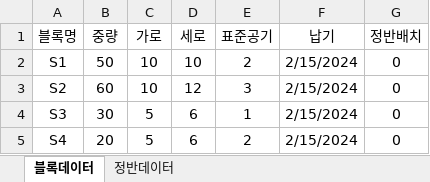
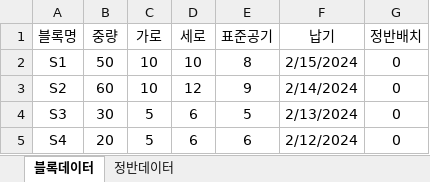
Before and after one commit to kstyle2198/optimus, an Excel workbook: data/data1.xlsx, sheet 블록데이터, drawn as a sheet; values as stored, in another font and other column widths than the file's, no borders; the diff names each change by its address in the sheet, - before the commit and + after, or states it on an @@ line.

```diff
--- a/data/data1.xlsx (sheet 블록데이터)
+++ b/data/data1.xlsx (sheet 블록데이터)
-E2 (표준공기): 2
+E2 (표준공기): 8
-E3 (표준공기): 3
+E3 (표준공기): 9
-F3 (납기): 2/15/2024
+F3 (납기): 2/14/2024
-E4 (표준공기): 1
+E4 (표준공기): 5
-F4 (납기): 2/15/2024
+F4 (납기): 2/13/2024
-E5 (표준공기): 2
+E5 (표준공기): 6
-F5 (납기): 2/15/2024
+F5 (납기): 2/12/2024
```
Also changed, not shown: data/data50.xlsx, 4 other files.
